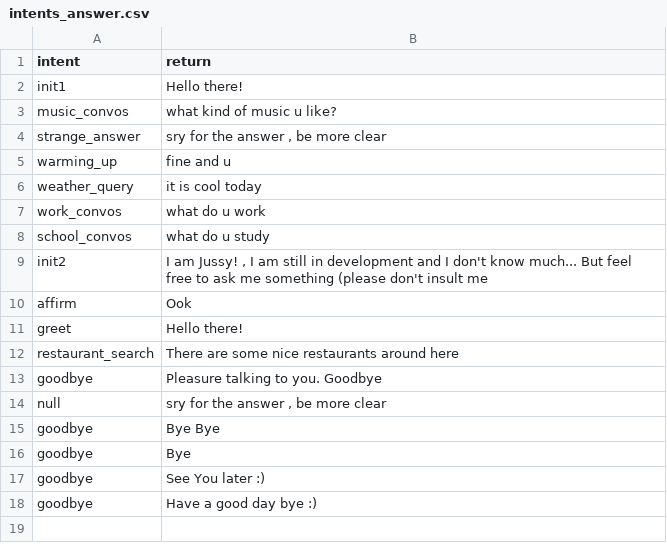
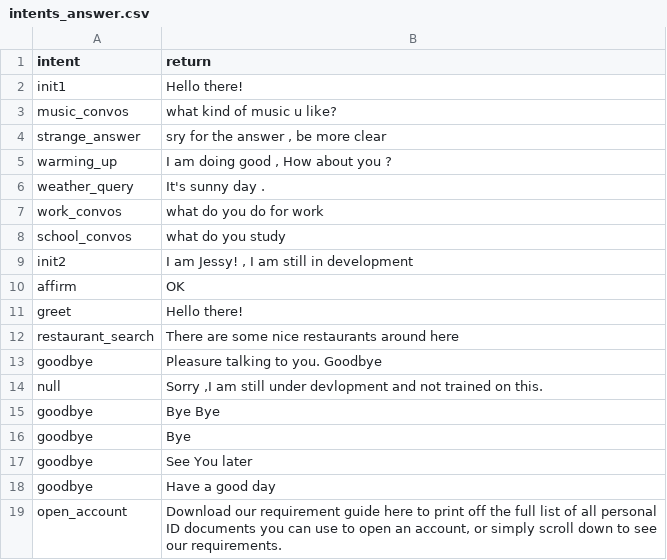
Before and after one commit to ahmedmahmoudo/chatbot_rasa, a CSV file: intents_answer.csv, drawn as a sheet.

```diff
--- a/intents_answer.csv
+++ b/intents_answer.csv
@@ -4,8 +4,8 @@ music_convos,what kind of music u like?
 strange_answer,"sry for the answer , be more clear"
-warming_up,fine and u
-weather_query,it is cool today
-work_convos,what do u work
-school_convos,what do u study
-init2,"I am Jussy! , I am still in development and I don't know much... But feel free to ask me something (please don't insult me"
-affirm,Ook
+warming_up,"I am doing good , How about you ?"
+weather_query,It's sunny day .
+work_convos,what do you do for work
+school_convos,what do you  study
+init2,"I am Jessy! , I am still in development"
+affirm,OK
 greet,Hello there!
@@ -13,6 +13,7 @@ restaurant_search,There are some nice restaurants around here
 goodbye,Pleasure talking to you. Goodbye
-null,"sry for the answer , be more clear"
+null,"Sorry ,I am still under devlopment and not trained on this."
 goodbye,Bye Bye
 goodbye,Bye
-goodbye,See You later :)
-goodbye,Have a good day bye :)
+goodbye,See You later
+goodbye,Have a good day
+open_account,"Download our requirement guide here to print off the full list of all personal ID documents you can use to open an account, or simply scroll down to see our requirements."
```
Also changed, not shown: 16 other files.
